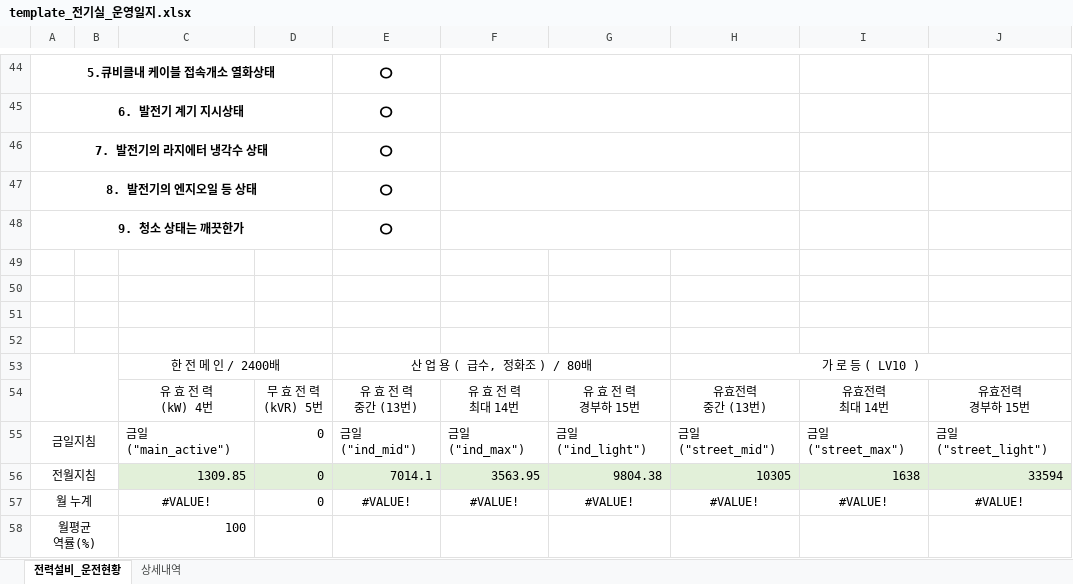
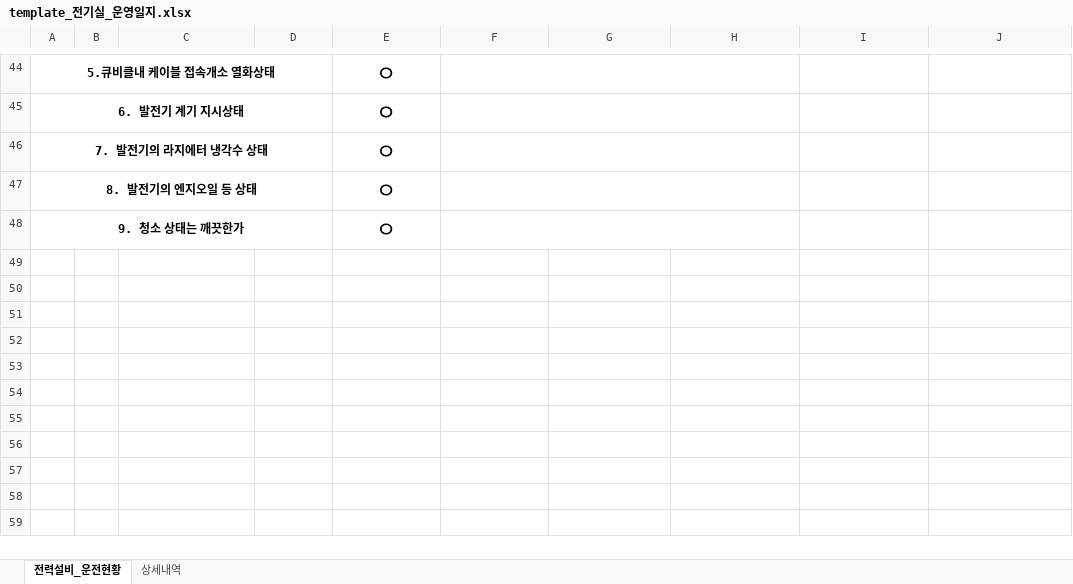
Before and after one commit to limhoontaig/pygame, an Excel workbook: elec_room_project/template_전기실_운영일지.xlsx, sheet 전력설비_운전현황, drawn as a sheet; only a part is shown, gaps mark what is left out; values as stored, in another font and other column widths than the file's, no borders; conditional formats not drawn; ↵ is a line break in a cell; the diff names each change by its address in the sheet, - before the commit and + after, or states it on an @@ line.

```diff
--- a/elec_room_project/template_전기실_운영일지.xlsx (sheet 전력설비_운전현황)
+++ b/elec_room_project/template_전기실_운영일지.xlsx (sheet 전력설비_운전현황)
-row 49: (empty)
-row 50: (empty)
-row 51: (empty)
-row 52: (empty)
-row 53:  |  | 한 전 메 인 / 2400배 |  | 산 업 용 ( 급수, 정화조 ) / 80배 |  |  | 가 로 등 ( LV10 )
-row 54:  |  | 유 효 전 력 ↵ (kW) 4번 | 무 효 전 력 ↵ (kVR) 5번 | 유 효 전 력 ↵ 중간 (13번) | 유 효 전 력 ↵ 최대 14번 | 유 효 전 력 ↵ 경부하 15번 | 유효전력 ↵ 중간 (13번) | 유효전력 ↵ 최대 14번 | 유효전력 ↵ 경부하 15번
-row 55: 금일지침 |  | 금일("main_active") | 0 | 금일("ind_mid") | 금일("ind_max") | 금일("ind_light") | 금일("street_mid") | 금일("street_max") | 금일("street_light")
-row 56: 전월지침 |  | 1309.85 | 0 | 7014.1 | 3563.95 | 9804.38 | 10305 | 1638 | 33594
-row 57: 월 누계 |  | #VALUE! | 0 | #VALUE! | #VALUE! | #VALUE! | #VALUE! | #VALUE! | #VALUE!
-row 58: 월평균 ↵ 역률(%) |  | 100
```
Also changed, not shown: 2 other files.
